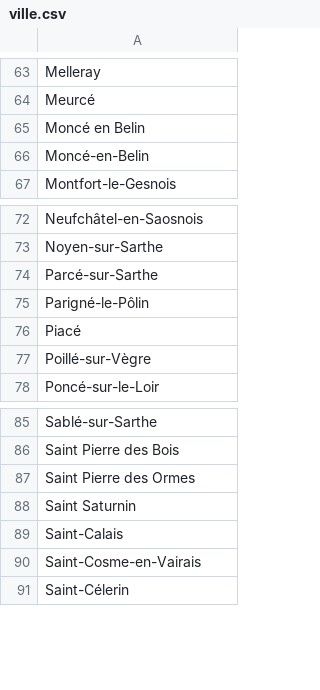
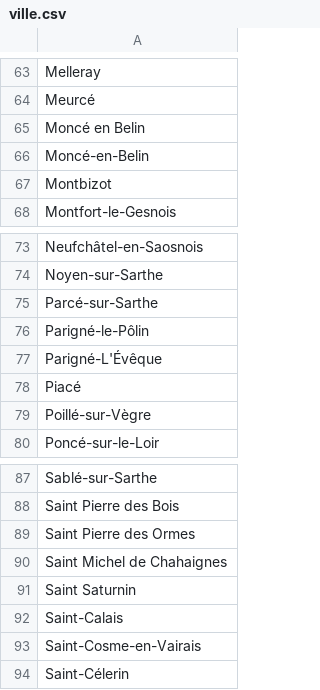
Before and after one commit to lebidul/biduleur, a CSV file: indexer/corpus/ville.csv, drawn as a sheet; only a part is shown, gaps mark what is left out; the diff names each change by its address in the sheet, - before the commit and + after, or states it on an @@ line.

```diff
--- a/indexer/corpus/ville.csv
+++ b/indexer/corpus/ville.csv
+row 67: Montbizot
+row 77: Parigné-L'Évêque
+row 90: Saint Michel de Chahaignes
```
Also changed, not shown: indexer/corpus/lieu.csv, indexer/corpus/lieu_alias.csv, 4 other files.
